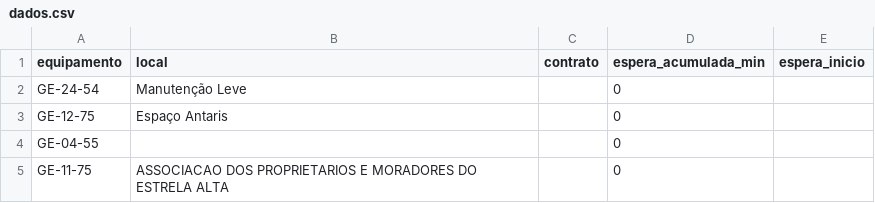
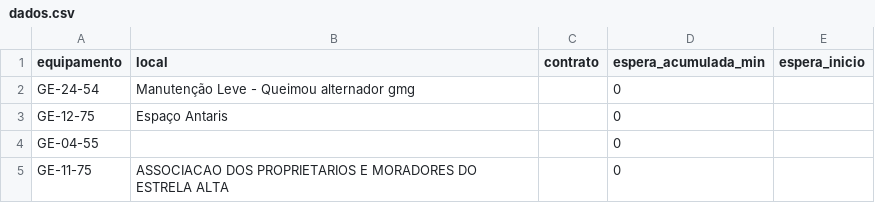
Before and after one commit to milwardarthur-prog/testemanut, a CSV file: dados.csv, drawn as a sheet; only a part is shown.

Commit message:
Atualização automática via SiteManut

```diff
--- a/dados.csv
+++ b/dados.csv
@@ -1,3 +1,3 @@
 equipamento,local,contrato,espera_acumulada_min,espera_inicio
-GE-24-54,Manutenção Leve,,0,
+GE-24-54,Manutenção Leve - Queimou alternador gmg,,0,
 GE-12-75,Espaço Antaris,,0,
```
